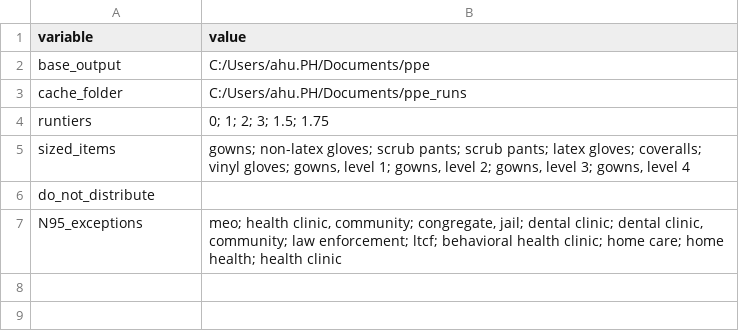
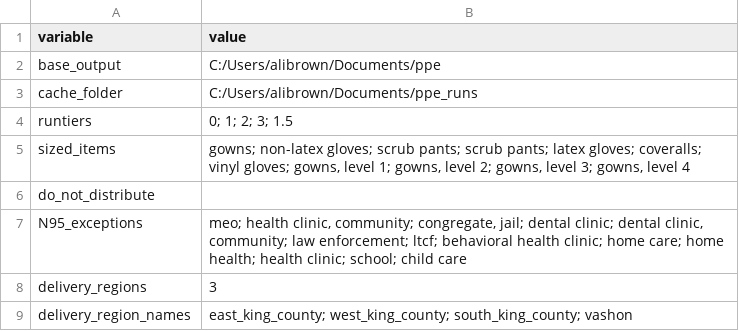
Before and after one commit to kc-hmac/ppe_allocatoR, a CSV file: app/defaults.csv, drawn as a sheet.

Commit message:
updated defaults for path, n95s for child care/schools and new delivery regions

```diff
--- a/app/defaults.csv
+++ b/app/defaults.csv
@@ -1,7 +1,9 @@
 variable,value
-base_output,C:/Users/ahu.PH/Documents/ppe
-cache_folder,C:/Users/ahu.PH/Documents/ppe_runs
-runtiers,0; 1; 2; 3; 1.5; 1.75
+base_output,C:/Users/alibrown/Documents/ppe
+cache_folder,C:/Users/alibrown/Documents/ppe_runs
+runtiers,0; 1; 2; 3; 1.5
 sized_items,"gowns; non-latex gloves; scrub pants; scrub pants; latex gloves; coveralls; vinyl gloves; gowns, level 1; gowns, level 2; gowns, level 3; gowns, level 4"
 do_not_distribute,
-N95_exceptions,"meo; health clinic, community; congregate, jail; dental clinic; dental clinic, community; law enforcement; ltcf; behavioral health clinic; home care; home health; health clinic"
+N95_exceptions,"meo; health clinic, community; congregate, jail; dental clinic; dental clinic, community; law enforcement; ltcf; behavioral health clinic; home care; home health; health clinic; school; child care"
+delivery_regions,3
+delivery_region_names, "east_king_county; west_king_county; south_king_county; vashon"
```
